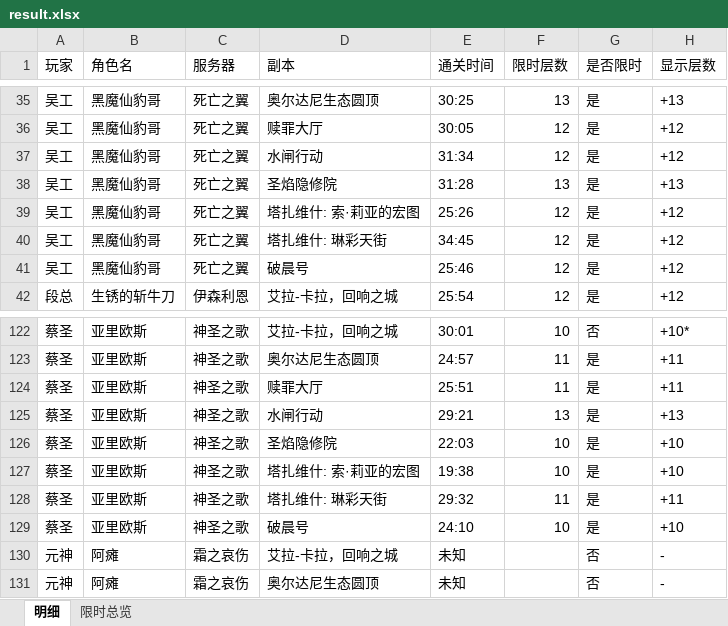
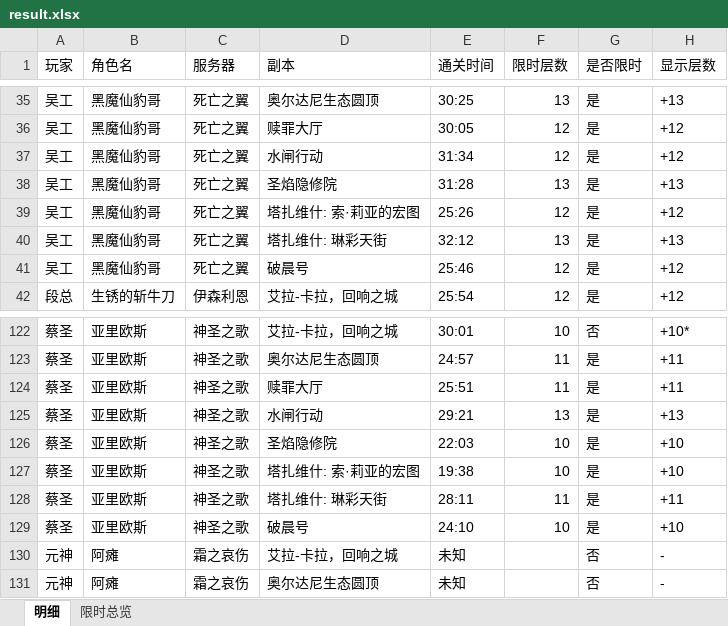
Before and after one commit to Abelliuxl/Mythic_Performance_Tracker, an Excel workbook: data/result.xlsx, sheet 明细, drawn as a sheet; only a part is shown, gaps mark what is left out; values as stored, in another font and other column widths than the file's, no borders; the diff names each change by its address in the sheet, - before the commit and + after, or states it on an @@ line.

```diff
--- a/data/result.xlsx (sheet 明细)
+++ b/data/result.xlsx (sheet 明细)
-E40 (通关时间): 34:45
+E40 (通关时间): 32:12
-F40 (限时层数): 12
+F40 (限时层数): 13
-H40 (显示层数): +12
+H40 (显示层数): +13
-E128 (通关时间): 29:32
+E128 (通关时间): 28:11
```
Also changed, not shown: sheet 限时总览, 22 other files.
